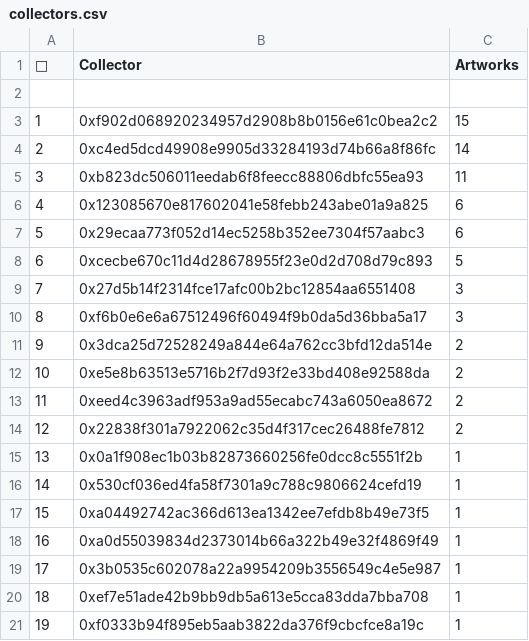
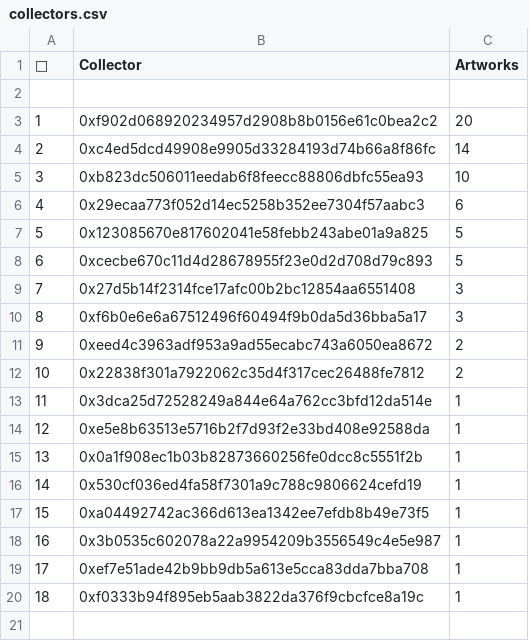
Before and after one commit to JohnOrionYoung/JOYhotPotato, a CSV file: src/python/collectors.csv, drawn as a sheet; removed rows and columns are numbered as before the commit, all else as after; the diff names each change by its address in the sheet, - before the commit and + after, or states it on an @@ line.

Commit message:
update

```diff
--- a/src/python/collectors.csv
+++ b/src/python/collectors.csv
-C3 (Artworks): 15
+C3 (Artworks): 20
-C5 (Artworks): 11
+C5 (Artworks): 10
-row 6: 4 | 0x123085670e817602041e58febb243abe01a9a825 | 6
@@ column A (👑) renumbered from row 6 down @@
+row 7: 5 | 0x123085670e817602041e58febb243abe01a9a825 | 5
-row 11: 9 | 0x3dca25d72528249a844e64a762cc3bfd12da514e | 2
-row 12: 10 | 0xe5e8b63513e5716b2f7d93f2e33bd408e92588da | 2
+row 13: 11 | 0x3dca25d72528249a844e64a762cc3bfd12da514e | 1
+row 14: 12 | 0xe5e8b63513e5716b2f7d93f2e33bd408e92588da | 1
-row 18: 16 | 0xa0d55039834d2373014b66a322b49e32f4869f49 | 1
```
